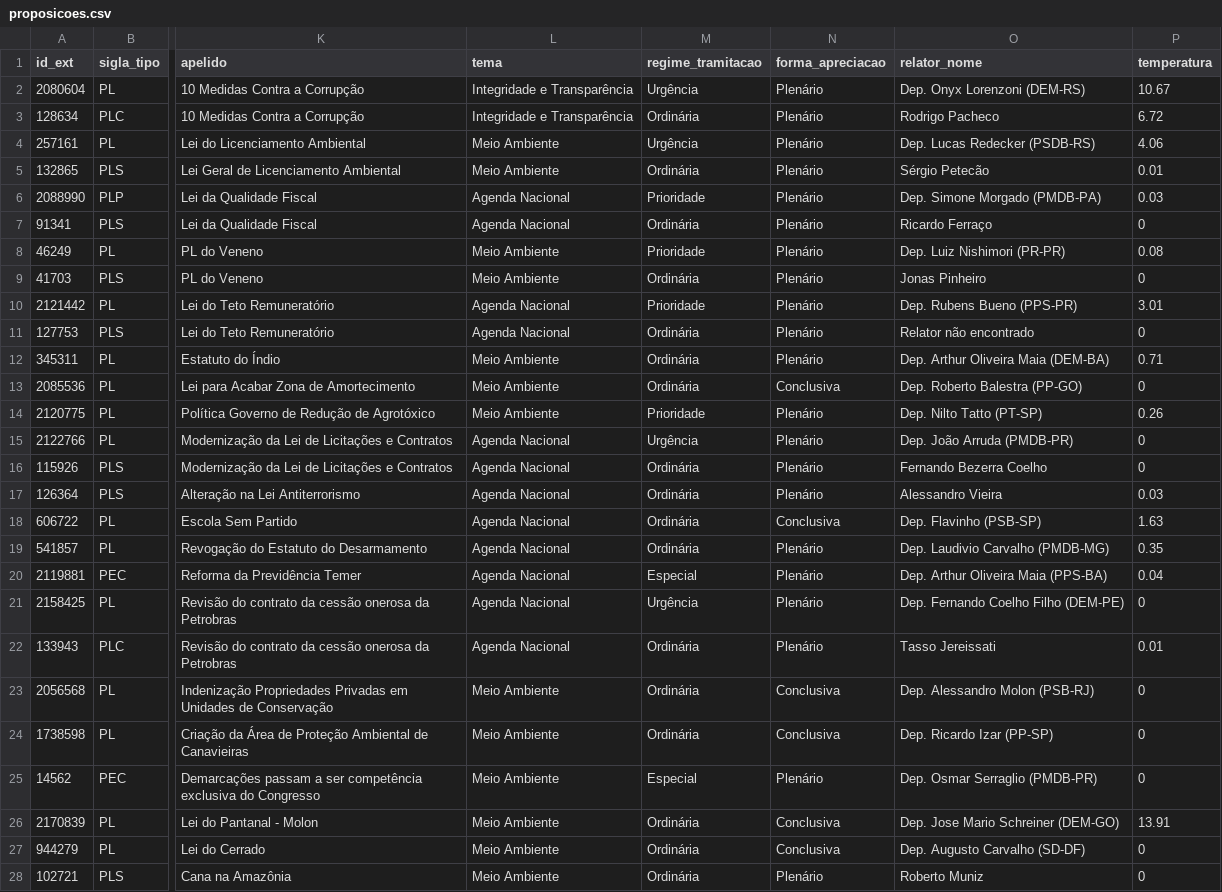
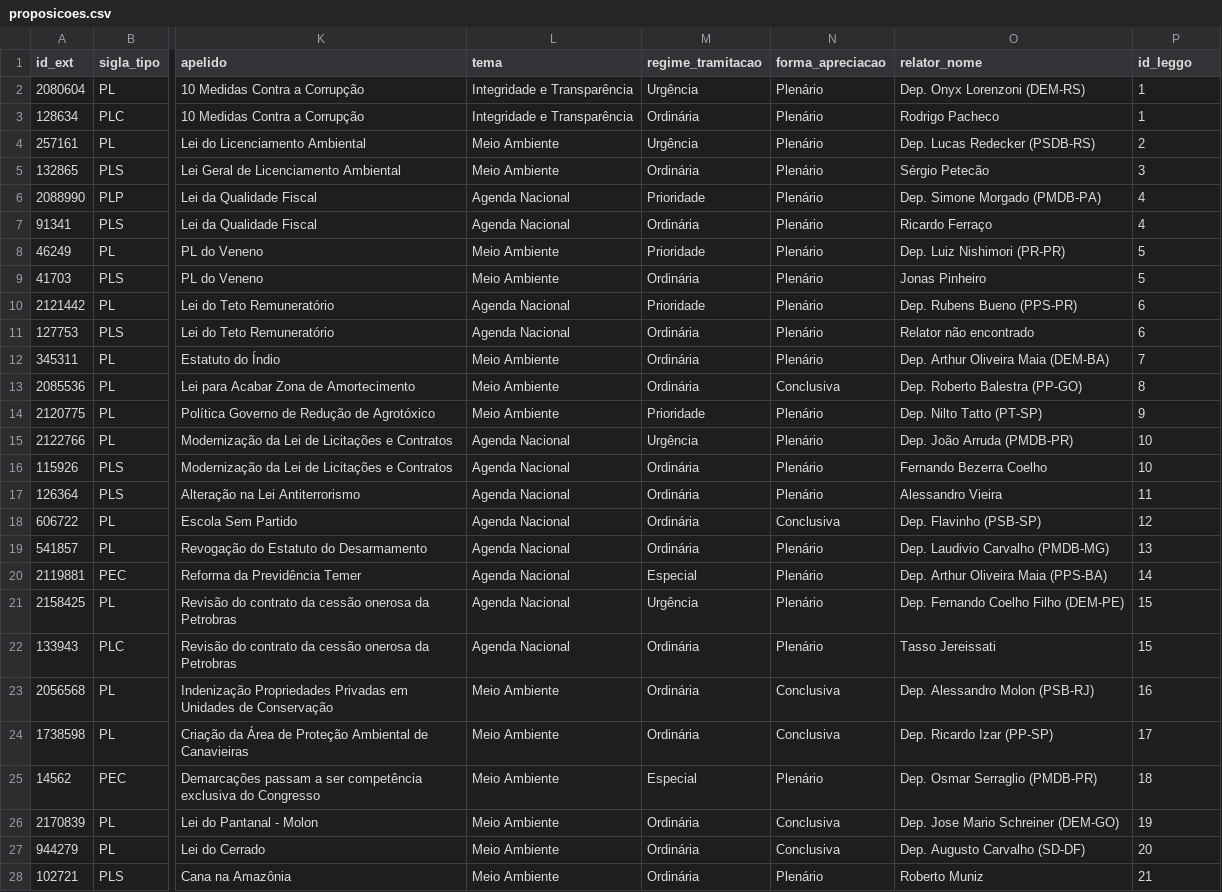
Before and after one commit to parlametria/leggo-backend, a CSV file: data/proposicoes.csv, drawn as a sheet; only a part is shown, gaps mark what is left out; the diff covers the shown part only; the diff names each change by its address in the sheet, - before the commit and + after, or states it on an @@ line.

```diff
--- a/data/proposicoes.csv
+++ b/data/proposicoes.csv
-P1: temperatura
+P1: id_leggo
-P2 (id_leggo): 10.67
+P2 (id_leggo): 1
-P3 (id_leggo): 6.72
+P3 (id_leggo): 1
-P4 (id_leggo): 4.06
+P4 (id_leggo): 2
-P5 (id_leggo): 0.01
+P5 (id_leggo): 3
-P6 (id_leggo): 0.03
+P6 (id_leggo): 4
-P7 (id_leggo): 0
+P7 (id_leggo): 4
-P8 (id_leggo): 0.08
+P8 (id_leggo): 5
-P9 (id_leggo): 0
+P9 (id_leggo): 5
-P10 (id_leggo): 3.01
+P10 (id_leggo): 6
-P11 (id_leggo): 0
+P11 (id_leggo): 6
-P12 (id_leggo): 0.71
+P12 (id_leggo): 7
-P13 (id_leggo): 0
+P13 (id_leggo): 8
-P14 (id_leggo): 0.26
+P14 (id_leggo): 9
-P15:P16 (id_leggo): 0
+P15:P16 (id_leggo): 10
-P17 (id_leggo): 0.03
+P17 (id_leggo): 11
-P18 (id_leggo): 1.63
+P18 (id_leggo): 12
-P19 (id_leggo): 0.35
+P19 (id_leggo): 13
-P20 (id_leggo): 0.04
+P20 (id_leggo): 14
-P21 (id_leggo): 0
+P21 (id_leggo): 15
-P22 (id_leggo): 0.01
+P22 (id_leggo): 15
-P23 (id_leggo): 0
+P23 (id_leggo): 16
-P24 (id_leggo): 0
+P24 (id_leggo): 17
-P25 (id_leggo): 0
+P25 (id_leggo): 18
-P26 (id_leggo): 13.91
+P26 (id_leggo): 19
-P27 (id_leggo): 0
+P27 (id_leggo): 20
-P28 (id_leggo): 0
+P28 (id_leggo): 21
```
Also changed, not shown: 1 added row and 49 edited cells elsewhere in this file, 3 other files.
